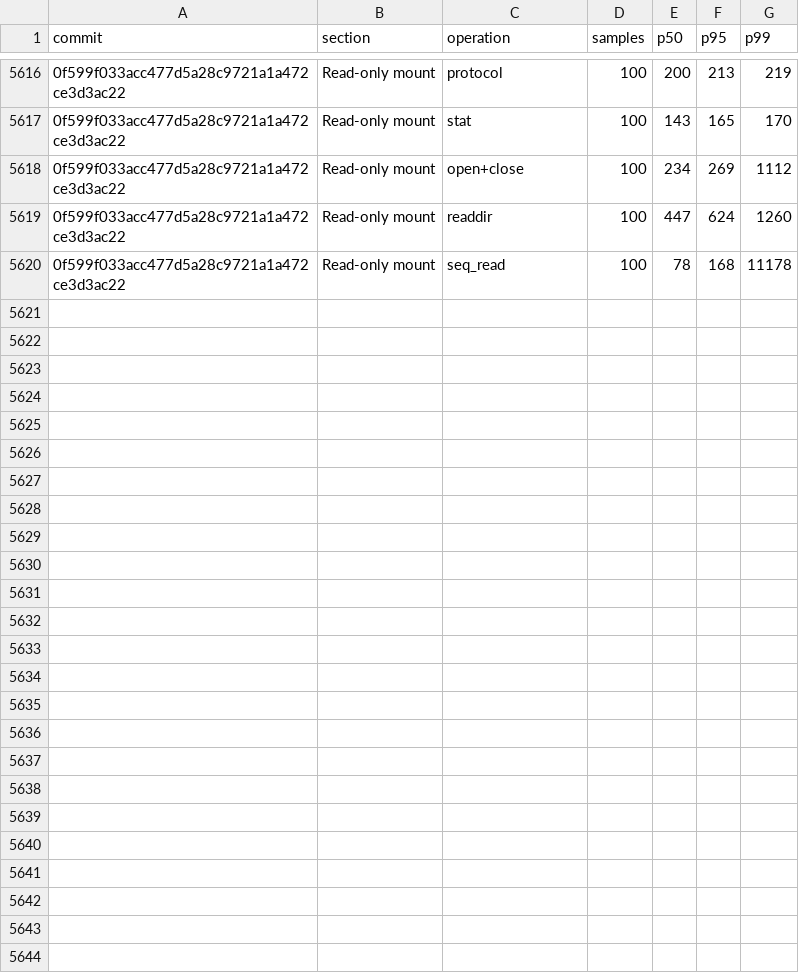
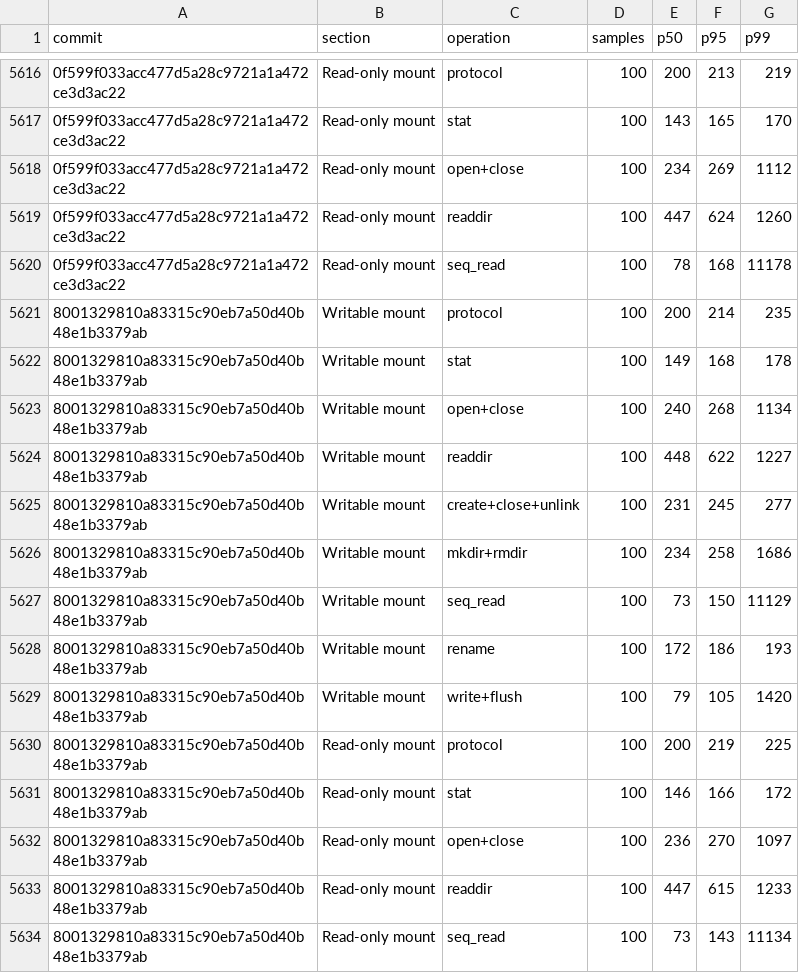
Before and after one commit to nanvix/nanvix, a CSV file: www/bench/data/linux-baremetal/nanvix_bench_vfs_bench_standalone_microvm_X64.csv, drawn as a sheet; only a part is shown, gaps mark what is left out; the diff names each change by its address in the sheet, - before the commit and + after, or states it on an @@ line.

```diff
--- a/www/bench/data/linux-baremetal/nanvix_bench_vfs_bench_standalone_microvm_X64.csv
+++ b/www/bench/data/linux-baremetal/nanvix_bench_vfs_bench_standalone_microvm_X64.csv
+row 5621: 8001329810a83315c90eb7a50d40b48e1b3379ab | Writable mount | protocol | 100 | 200 | 214 | 235
+row 5622: 8001329810a83315c90eb7a50d40b48e1b3379ab | Writable mount | stat | 100 | 149 | 168 | 178
+row 5623: 8001329810a83315c90eb7a50d40b48e1b3379ab | Writable mount | open+close | 100 | 240 | 268 | 1134
+row 5624: 8001329810a83315c90eb7a50d40b48e1b3379ab | Writable mount | readdir | 100 | 448 | 622 | 1227
+row 5625: 8001329810a83315c90eb7a50d40b48e1b3379ab | Writable mount | create+close+unlink | 100 | 231 | 245 | 277
+row 5626: 8001329810a83315c90eb7a50d40b48e1b3379ab | Writable mount | mkdir+rmdir | 100 | 234 | 258 | 1686
+row 5627: 8001329810a83315c90eb7a50d40b48e1b3379ab | Writable mount | seq_read | 100 | 73 | 150 | 11129
+row 5628: 8001329810a83315c90eb7a50d40b48e1b3379ab | Writable mount | rename | 100 | 172 | 186 | 193
+row 5629: 8001329810a83315c90eb7a50d40b48e1b3379ab | Writable mount | write+flush | 100 | 79 | 105 | 1420
+row 5630: 8001329810a83315c90eb7a50d40b48e1b3379ab | Read-only mount | protocol | 100 | 200 | 219 | 225
+row 5631: 8001329810a83315c90eb7a50d40b48e1b3379ab | Read-only mount | stat | 100 | 146 | 166 | 172
+row 5632: 8001329810a83315c90eb7a50d40b48e1b3379ab | Read-only mount | open+close | 100 | 236 | 270 | 1097
+row 5633: 8001329810a83315c90eb7a50d40b48e1b3379ab | Read-only mount | readdir | 100 | 447 | 615 | 1233
+row 5634: 8001329810a83315c90eb7a50d40b48e1b3379ab | Read-only mount | seq_read | 100 | 73 | 143 | 11134
```
Also changed, not shown: www/bench/data/linux-baremetal/nanvix_bench_snapshot_restore_standalone_microvm_X64.csv, www/bench/data/linux-baremetal/nanvix_bench_syscall_bench_standalone_microvm_X64.csv, 6 other files.
